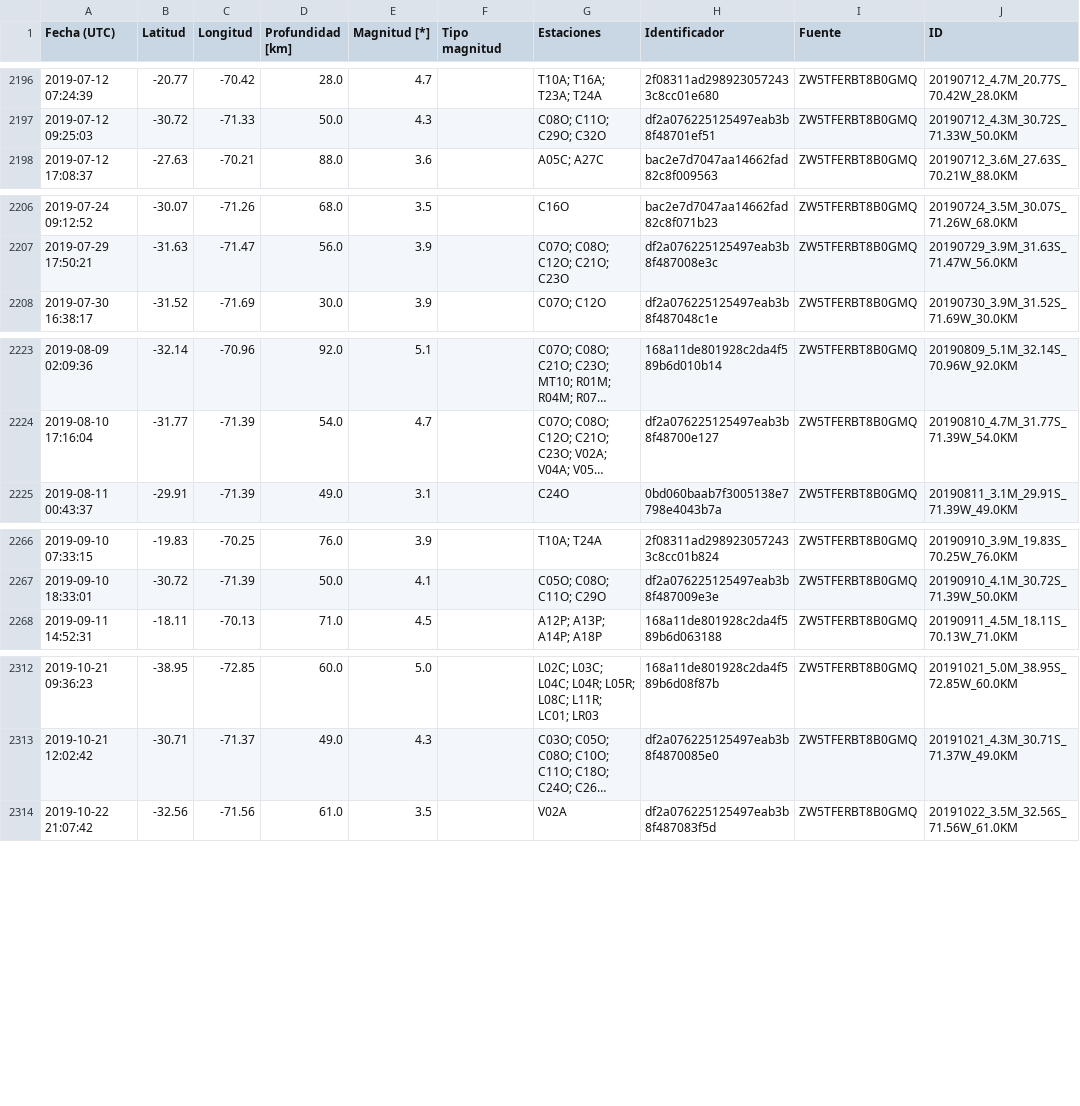
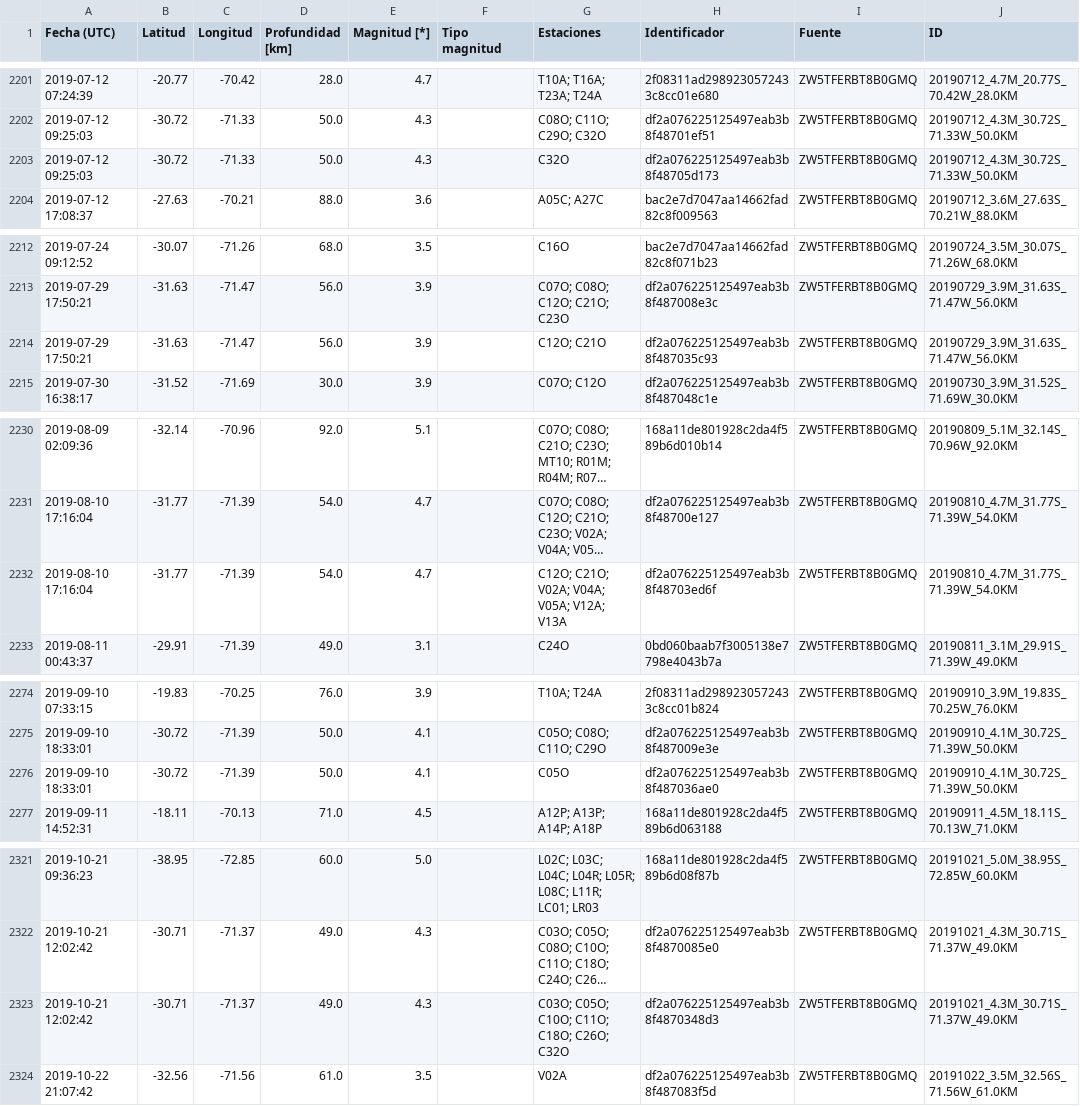
Before and after one commit to sebacastroh/chileanSeismicDatabase, a CSV file: src/data/events.csv, drawn as a sheet; only a part is shown, gaps mark what is left out; long unchanged cells end in …; the diff covers the shown part only; the diff names each change by its address in the sheet, - before the commit and + after, or states it on an @@ line.

```diff
--- a/src/data/events.csv
+++ b/src/data/events.csv
+row 2203: 2019-07-12 09:25:03 | -30.72 | -71.33 | 50.0 | 4.3 |  | C32O | df2a076225125497eab3b8f48705d173 | ZW5TFERBT8B0GMQ | 20190712_4.3M_30.72S_71.33W_50.0KM
+row 2214: 2019-07-29 17:50:21 | -31.63 | -71.47 | 56.0 | 3.9 |  | C12O; C21O | df2a076225125497eab3b8f487035c93 | ZW5TFERBT8B0GMQ | 20190729_3.9M_31.63S_71.47W_56.0KM
+row 2232: 2019-08-10 17:16:04 | -31.77 | -71.39 | 54.0 | 4.7 |  | C12O; C21O; V02A; V04A; V05A; V12A; V13A | df2a076225125497eab3b8f48703ed6f | ZW5TFERBT8B0GMQ | 20190810_4.7M_31.77S_71.39W_54.0KM
+row 2276: 2019-09-10 18:33:01 | -30.72 | -71.39 | 50.0 | 4.1 |  | C05O | df2a076225125497eab3b8f487036ae0 | ZW5TFERBT8B0GMQ | 20190910_4.1M_30.72S_71.39W_50.0KM
+row 2323: 2019-10-21 12:02:42 | -30.71 | -71.37 | 49.0 | 4.3 |  | C03O; C05O; C10O; C11O; C18O; C26O; C32O | df2a076225125497eab3b8f4870348d3 | ZW5TFERBT8B0GMQ | 20191021_4.3M_30.71S_71.37W_49.0KM
```
Also changed, not shown: 9 added rows and 6 moved rows elsewhere in this file, src/data/eventLists/ZW5TFERBT8B0GMQ.csv, 1 other file.
